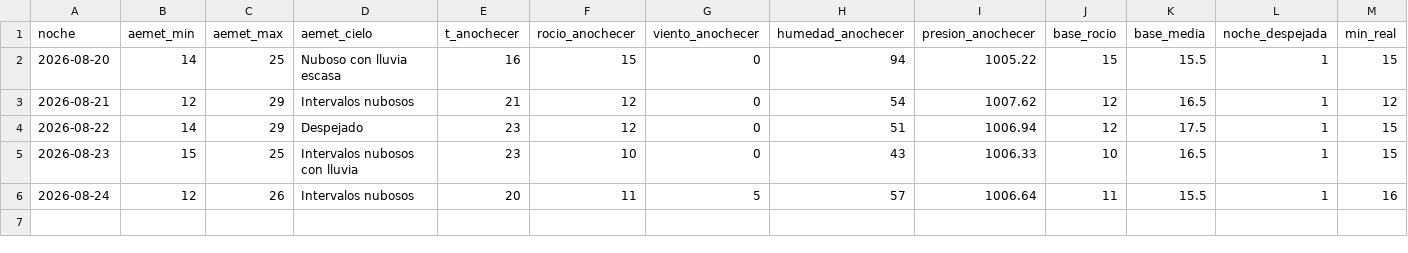
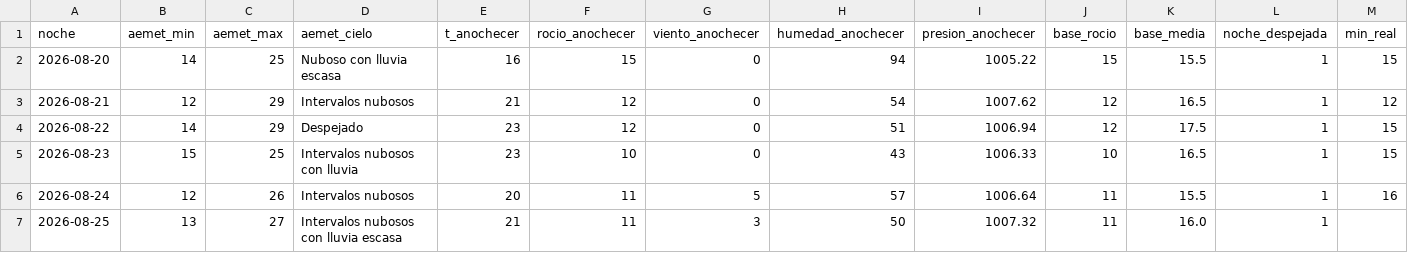
Before and after one commit to patriciadiezm/estacion, a CSV file: heladas_registro.csv, drawn as a sheet; only a part is shown; rows hold the shown columns only; the diff names each change by its address in the sheet, - before the commit and + after, or states it on an @@ line.

```diff
--- a/heladas_registro.csv
+++ b/heladas_registro.csv
+row 7: 2026-08-25 | 13 | 27 | Intervalos nubosos con lluvia escasa | 21 | 11 | 3 | 50 | 1007.32 | 11 | 16.0 | 1
```
